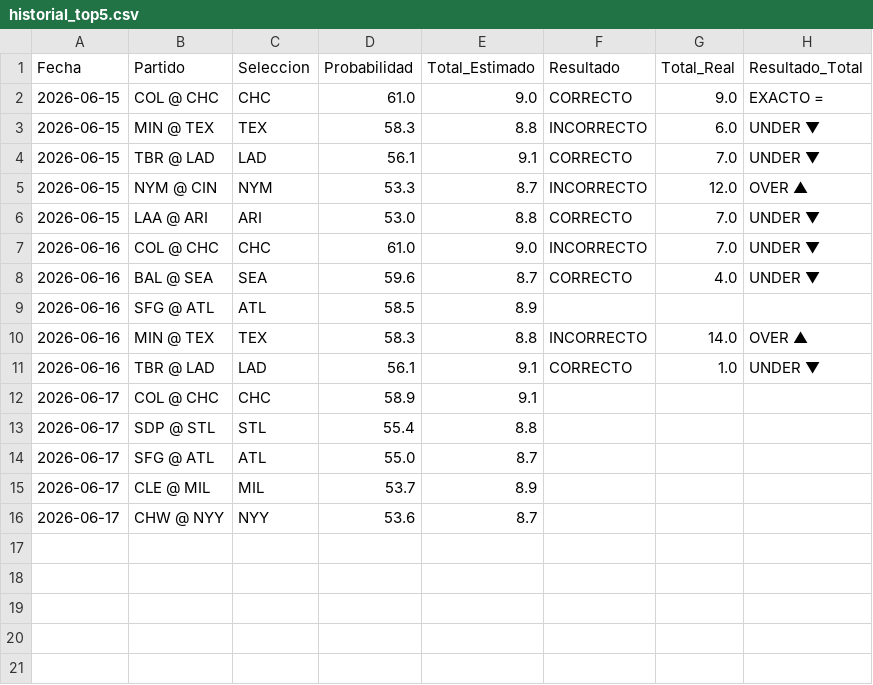
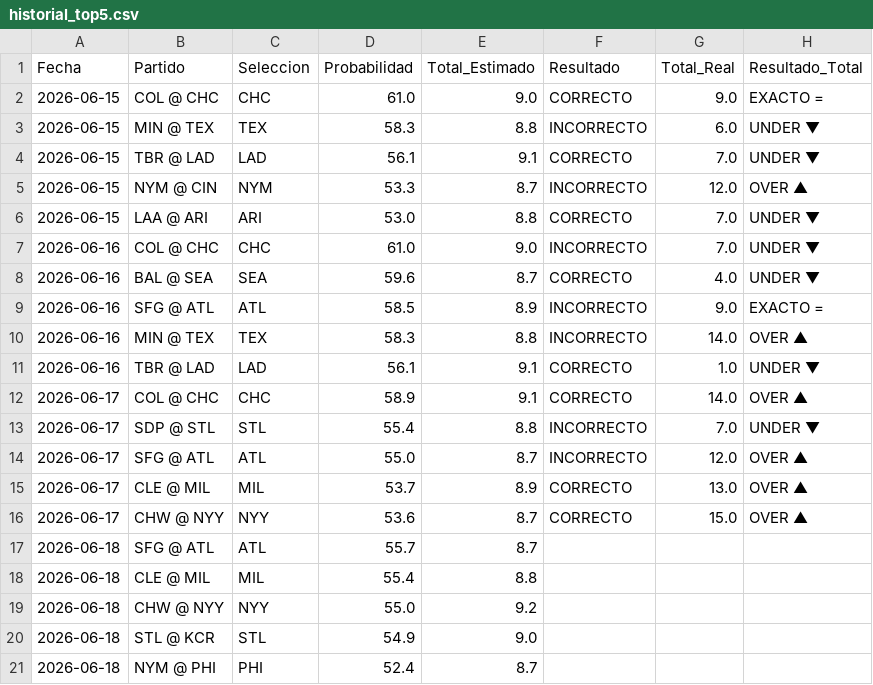
Before and after one commit to moisessanb-boop/mlb-predicciones, a CSV file: historial_top5.csv, drawn as a sheet.

```diff
--- a/historial_top5.csv
+++ b/historial_top5.csv
@@ -8,9 +8,14 @@ Fecha,Partido,Seleccion,Probabilidad,Total_Estimado,Resultado,Total_Real,Resulta
 2026-06-16,BAL @ SEA,SEA,59.6,8.7,CORRECTO,4.0,UNDER   ▼
-2026-06-16,SFG @ ATL,ATL,58.5,8.9,,,
+2026-06-16,SFG @ ATL,ATL,58.5,8.9,INCORRECTO,9.0,EXACTO  =
 2026-06-16,MIN @ TEX,TEX,58.3,8.8,INCORRECTO,14.0,OVER    ▲
 2026-06-16,TBR @ LAD,LAD,56.1,9.1,CORRECTO,1.0,UNDER   ▼
-2026-06-17,COL @ CHC,CHC,58.9,9.1,,,
-2026-06-17,SDP @ STL,STL,55.4,8.8,,,
-2026-06-17,SFG @ ATL,ATL,55.0,8.7,,,
-2026-06-17,CLE @ MIL,MIL,53.7,8.9,,,
-2026-06-17,CHW @ NYY,NYY,53.6,8.7,,,
+2026-06-17,COL @ CHC,CHC,58.9,9.1,CORRECTO,14.0,OVER    ▲
+2026-06-17,SDP @ STL,STL,55.4,8.8,INCORRECTO,7.0,UNDER   ▼
+2026-06-17,SFG @ ATL,ATL,55.0,8.7,INCORRECTO,12.0,OVER    ▲
+2026-06-17,CLE @ MIL,MIL,53.7,8.9,CORRECTO,13.0,OVER    ▲
+2026-06-17,CHW @ NYY,NYY,53.6,8.7,CORRECTO,15.0,OVER    ▲
+2026-06-18,SFG @ ATL,ATL,55.7,8.7,,,
+2026-06-18,CLE @ MIL,MIL,55.4,8.8,,,
+2026-06-18,CHW @ NYY,NYY,55.0,9.2,,,
+2026-06-18,STL @ KCR,STL,54.9,9.0,,,
+2026-06-18,NYM @ PHI,PHI,52.4,8.7,,,
```
Also changed, not shown: historial_todos.csv.
